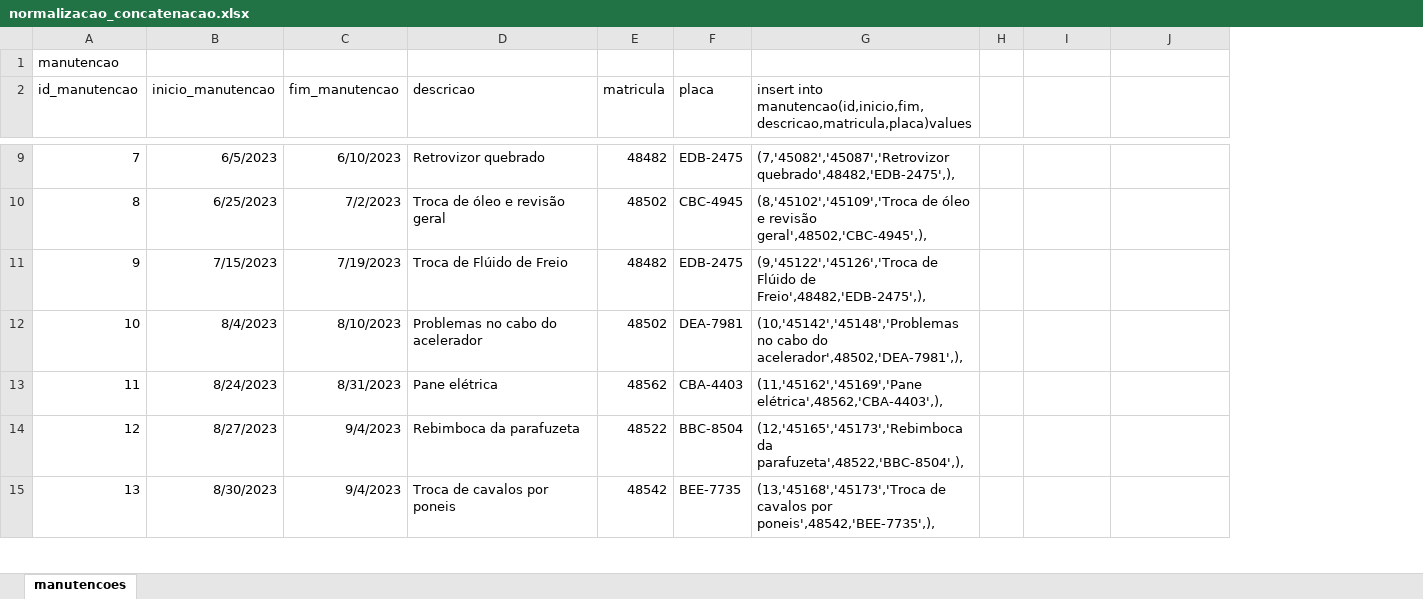
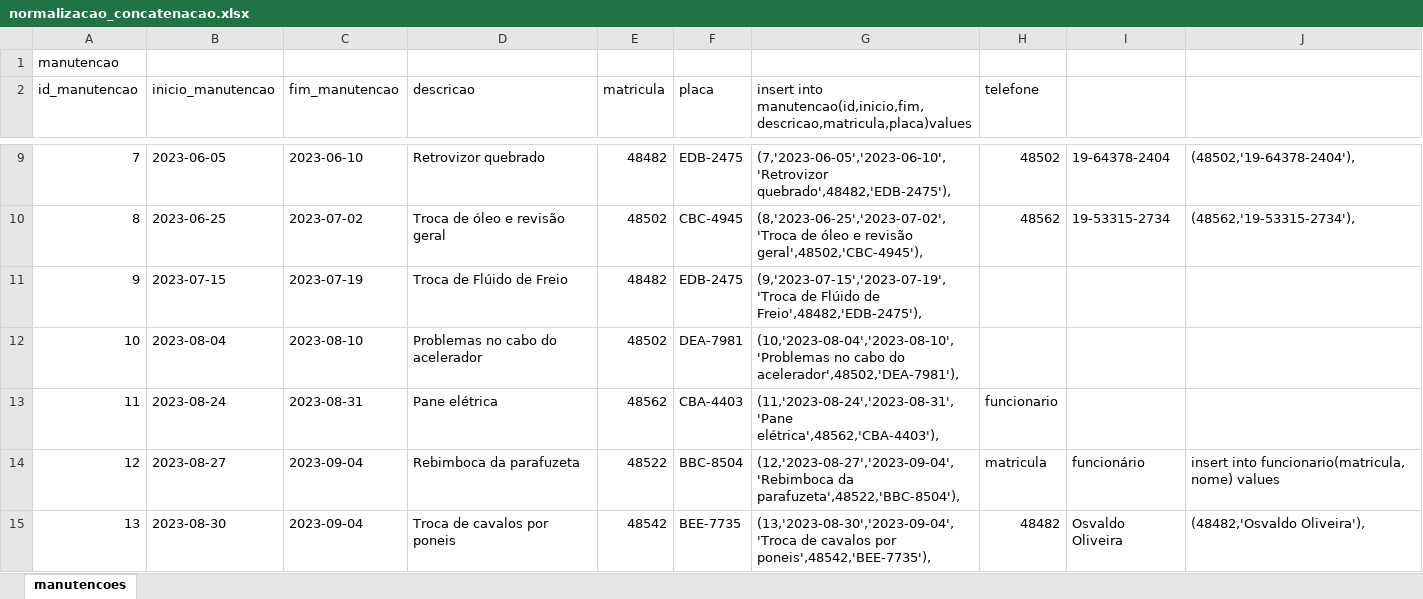
Before and after one commit to wellifabio/senai2024, an Excel workbook: ds/2des/03-bcd/aula07/normalizacao_concatenacao.xlsx, sheet manutencoes, drawn as a sheet; only a part is shown, gaps mark what is left out; values as stored, in another font and other column widths than the file's, no borders; removed rows and columns are numbered as before the commit, all else as after; the diff covers the shown part only; the diff names each change by its address in the sheet, - before the commit and + after, or states it on an @@ line.

```diff
--- a/ds/2des/03-bcd/aula07/normalizacao_concatenacao.xlsx (sheet manutencoes)
+++ b/ds/2des/03-bcd/aula07/normalizacao_concatenacao.xlsx (sheet manutencoes)
-column H, empty
+column J, rows 9-15: (48502,'19-64378-2404'), | (48562,'19-53315-2734'), |  |  |  | insert into funcionario(matricula, nome) values | (48482,'Osvaldo Oliveira'),
-H2: (empty)
+H2: telefone
-B9 (inicio_manutencao): 6/5/2023
+B9 (inicio_manutencao): 2023-06-05
-C9 (fim_manutencao): 6/10/2023
+C9 (fim_manutencao): 2023-06-10
-G9: (7,'45082','45087','Retrovizor quebrado',48482,'EDB-2475',),
+G9: (7,'2023-06-05','2023-06-10','Retrovizor quebrado',48482,'EDB-2475'),
-H9 (telefone): (empty)
+H9 (telefone): 48502
-I9: (empty)
+I9: 19-64378-2404
-B10 (inicio_manutencao): 6/25/2023
+B10 (inicio_manutencao): 2023-06-25
-C10 (fim_manutencao): 7/2/2023
+C10 (fim_manutencao): 2023-07-02
-G10: (8,'45102','45109','Troca de óleo e revisão geral',48502,'CBC-4945',),
+G10: (8,'2023-06-25','2023-07-02','Troca de óleo e revisão geral',48502,'CBC-4945'),
-H10 (telefone): (empty)
+H10 (telefone): 48562
-I10: (empty)
+I10: 19-53315-2734
-B11 (inicio_manutencao): 7/15/2023
+B11 (inicio_manutencao): 2023-07-15
-C11 (fim_manutencao): 7/19/2023
+C11 (fim_manutencao): 2023-07-19
-G11: (9,'45122','45126','Troca de Flúido de Freio',48482,'EDB-2475',),
+G11: (9,'2023-07-15','2023-07-19','Troca de Flúido de Freio',48482,'EDB-2475'),
-B12 (inicio_manutencao): 8/4/2023
+B12 (inicio_manutencao): 2023-08-04
-C12 (fim_manutencao): 8/10/2023
+C12 (fim_manutencao): 2023-08-10
-G12: (10,'45142','45148','Problemas no cabo do acelerador',48502,'DEA-7981',),
+G12: (10,'2023-08-04','2023-08-10','Problemas no cabo do acelerador',48502,'DEA-7981'),
-B13 (inicio_manutencao): 8/24/2023
+B13 (inicio_manutencao): 2023-08-24
-C13 (fim_manutencao): 8/31/2023
+C13 (fim_manutencao): 2023-08-31
-G13: (11,'45162','45169','Pane elétrica',48562,'CBA-4403',),
+G13: (11,'2023-08-24','2023-08-31','Pane elétrica',48562,'CBA-4403'),
-H13 (telefone): (empty)
+H13 (telefone): funcionario
-B14 (inicio_manutencao): 8/27/2023
+B14 (inicio_manutencao): 2023-08-27
-C14:C15 (fim_manutencao): 9/4/2023
+C14:C15 (fim_manutencao): 2023-09-04
-G14: (12,'45165','45173','Rebimboca da parafuzeta',48522,'BBC-8504',),
+G14: (12,'2023-08-27','2023-09-04','Rebimboca da parafuzeta',48522,'BBC-8504'),
-H14 (telefone): (empty)
+H14 (telefone): matricula
-I14: (empty)
+I14: funcionário
-B15 (inicio_manutencao): 8/30/2023
+B15 (inicio_manutencao): 2023-08-30
-G15: (13,'45168','45173','Troca de cavalos por poneis',48542,'BEE-7735',),
+G15: (13,'2023-08-30','2023-09-04','Troca de cavalos por poneis',48542,'BEE-7735'),
-H15 (telefone): (empty)
+H15 (telefone): 48482
-I15: (empty)
+I15: Osvaldo Oliveira
```
Also changed, not shown: 82 edited cells elsewhere in this sheet, 4 other files.
